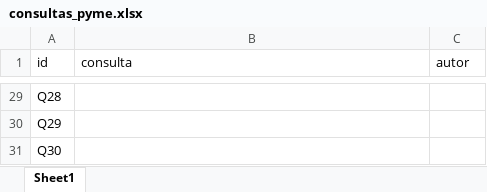
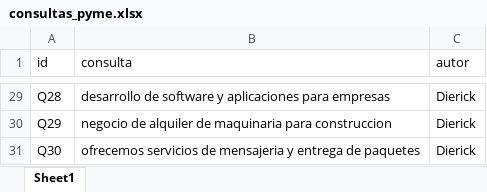
Before and after one commit to davidm094/radar-secop, an Excel workbook: data/consultas/consultas_pyme.xlsx, sheet Sheet1, drawn as a sheet; only a part is shown, gaps mark what is left out; values as stored, in another font and other column widths than the file's, no borders; the diff covers the shown part only; the diff names each change by its address in the sheet, - before the commit and + after, or states it on an @@ line.

```diff
--- a/data/consultas/consultas_pyme.xlsx (sheet Sheet1)
+++ b/data/consultas/consultas_pyme.xlsx (sheet Sheet1)
-B29 (consulta): (empty)
+B29 (consulta): desarrollo de software y aplicaciones para empresas
-C29:C31 (autor): (empty)
+C29:C31 (autor): Dierick
-B30 (consulta): (empty)
+B30 (consulta): negocio de alquiler de maquinaria para construccion
-B31 (consulta): (empty)
+B31 (consulta): ofrecemos servicios de mensajeria y entrega de paquetes
```
Also changed, not shown: 54 edited cells elsewhere in this sheet, reports/discrepancias_revision.xlsx, 20 other files.
